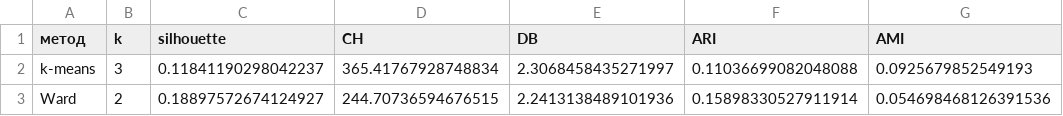
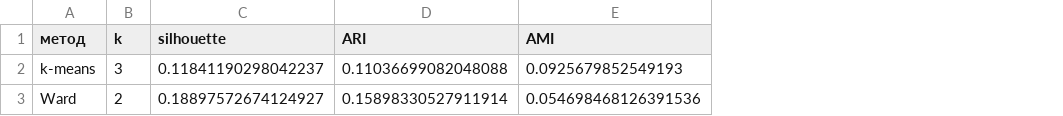
Before and after one commit to MMLive79/ida-laba-4, a CSV file: utility/results/comparison.csv, drawn as a sheet; only a part is shown; the diff names each change by its address in the sheet, - before the commit and + after, or states it on an @@ line.

```diff
--- a/utility/results/comparison.csv
+++ b/utility/results/comparison.csv
-column D (CH), rows 2-3: 365.41767928748834 | 244.70736594676515
-column E (DB), rows 2-3: 2.3068458435271997 | 2.2413138489101936
```
Also changed, not shown: utility/results/kmeans_search.csv, utility/results/synthetic_search.csv, 16 other files.
